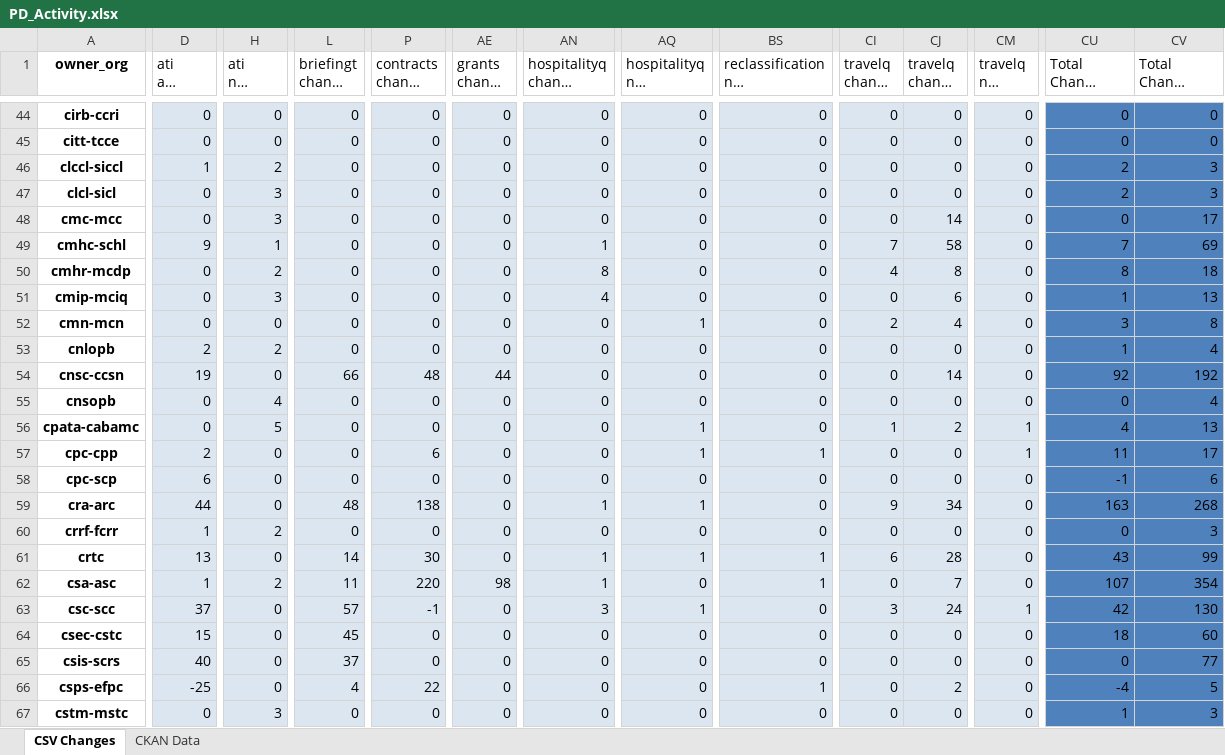
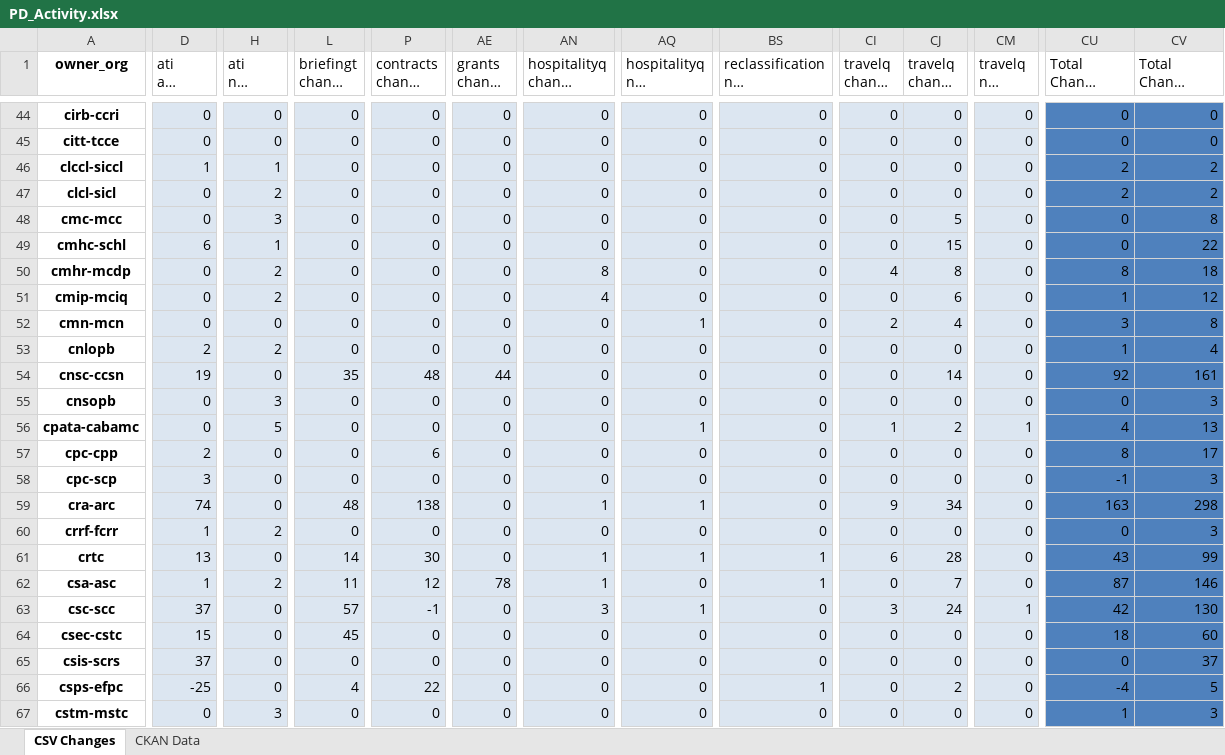
Before and after one commit to open-data/analytics-corporate-reporting, an Excel workbook: PD_CHANGES_RPT/PD_Activity.xlsx, sheet CSV Changes, drawn as a sheet; only a part is shown, gaps mark what is left out; long unchanged cells end in …; values as stored, in another font and other column widths than the file's, no borders; the diff covers the shown part only; the diff names each change by its address in the sheet, - before the commit and + after, or states it on an @@ line.

```diff
--- a/PD_CHANGES_RPT/PD_Activity.xlsx (sheet CSV Changes)
+++ b/PD_CHANGES_RPT/PD_Activity.xlsx (sheet CSV Changes)
-H46 (ati nil change 90-days): 2
+H46 (ati nil change 90-days): 1
-CV46:CV47 (Total Change 90-days): 3
+CV46:CV47 (Total Change 90-days): 2
-H47 (ati nil change 90-days): 3
+H47 (ati nil change 90-days): 2
-CJ48 (travelq change 90-days): 14
+CJ48 (travelq change 90-days): 5
-CV48 (Total Change 90-days): 17
+CV48 (Total Change 90-days): 8
-D49 (ati all change 90-days): 9
+D49 (ati all change 90-days): 6
-AN49 (hospitalityq change 90-days): 1
+AN49 (hospitalityq change 90-days): 0
-CI49 (travelq change 30-days): 7
+CI49 (travelq change 30-days): 0
-CJ49 (travelq change 90-days): 58
+CJ49 (travelq change 90-days): 15
-CU49 (Total Change 30-days): 7
+CU49 (Total Change 30-days): 0
-CV49 (Total Change 90-days): 69
+CV49 (Total Change 90-days): 22
-H51 (ati nil change 90-days): 3
+H51 (ati nil change 90-days): 2
-CV51 (Total Change 90-days): 13
+CV51 (Total Change 90-days): 12
-L54 (briefingt change 90-days): 66
+L54 (briefingt change 90-days): 35
-CV54 (Total Change 90-days): 192
+CV54 (Total Change 90-days): 161
-H55 (ati nil change 90-days): 4
+H55 (ati nil change 90-days): 3
-CV55 (Total Change 90-days): 4
+CV55 (Total Change 90-days): 3
-AQ57 (hospitalityq nil change 30-days): 1
+AQ57 (hospitalityq nil change 30-days): 0
-BS57: 1
+BS57: 0
-CM57 (travelq nil change 30-days): 1
+CM57 (travelq nil change 30-days): 0
-CU57 (Total Change 30-days): 11
+CU57 (Total Change 30-days): 8
-D58 (ati all change 90-days): 6
+D58 (ati all change 90-days): 3
-CV58 (Total Change 90-days): 6
+CV58 (Total Change 90-days): 3
-D59 (ati all change 90-days): 44
+D59 (ati all change 90-days): 74
-CV59 (Total Change 90-days): 268
+CV59 (Total Change 90-days): 298
-P62 (contracts change 90-days): 220
+P62 (contracts change 90-days): 12
-AE62 (grants change 30-days): 98
+AE62 (grants change 30-days): 78
-CU62 (Total Change 30-days): 107
+CU62 (Total Change 30-days): 87
-CV62 (Total Change 90-days): 354
+CV62 (Total Change 90-days): 146
-D65 (ati all change 90-days): 40
+D65 (ati all change 90-days): 37
-L65 (briefingt change 90-days): 37
+L65 (briefingt change 90-days): 0
-CV65 (Total Change 90-days): 77
+CV65 (Total Change 90-days): 37
```
Also changed, not shown: 130 edited cells elsewhere in this sheet, sheet CKAN Data, 2 other files.
